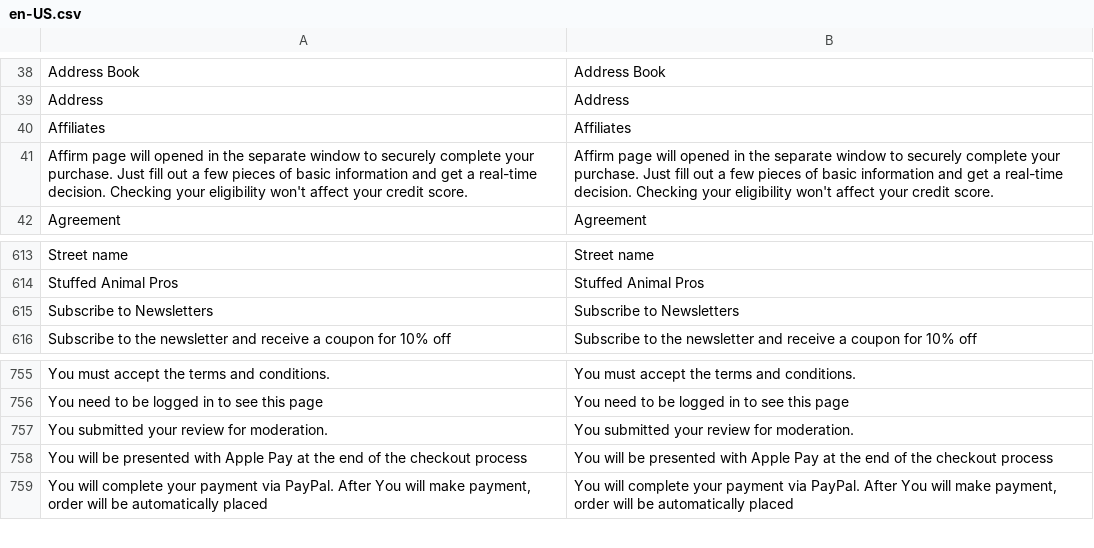
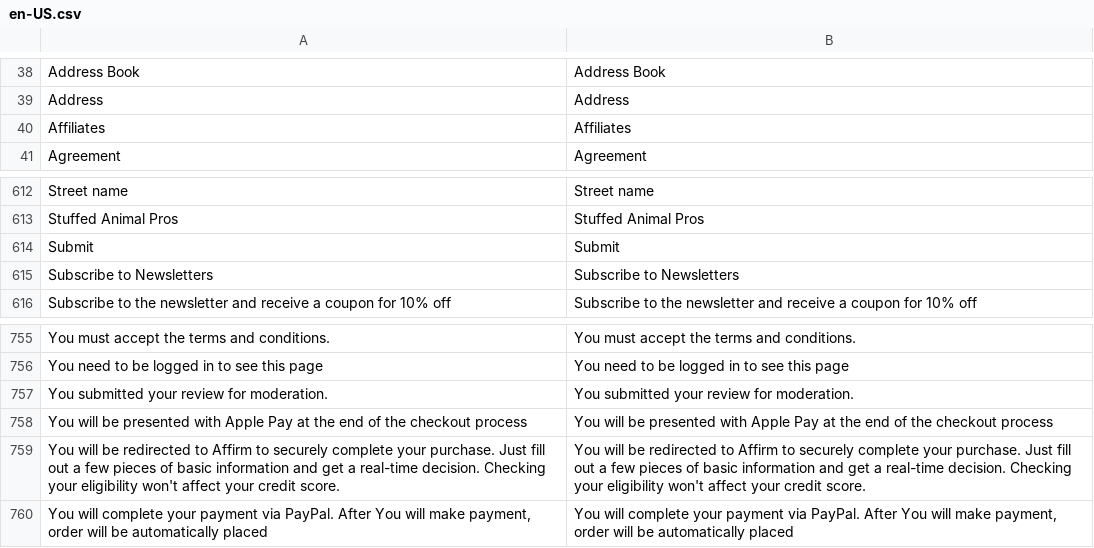
Before and after one commit to BudsiesApp/vsf-capybara, a CSV file: resource/i18n/en-US.csv, drawn as a sheet; only a part is shown, gaps mark what is left out; removed rows and columns are numbered as before the commit, all else as after; the diff names each change by its address in the sheet, - before the commit and + after, or states it on an @@ line.

Commit message:
Refs #28398: PaymentAffirm - enable module

```diff
--- a/resource/i18n/en-US.csv
+++ b/resource/i18n/en-US.csv
-row 41: Affirm page will opened in the separate window to securely complete your purchase. Just fill out a few pieces of basic information and get a real-time decision. Checking your eligibility won't affect your credit score. | Affirm page will opened in the separate window to securely complete your purchase. Just fill out a few pieces of basic information and get a real-time decision. Checking your eligibility won't affect your credit score.
+row 614: Submit | Submit
+row 759: You will be redirected to Affirm to securely complete your purchase. Just fill out a few pieces of basic information and get a real-time decision. Checking your eligibility won't affect your credit score. | You will be redirected to Affirm to securely complete your purchase. Just fill out a few pieces of basic information and get a real-time decision. Checking your eligibility won't affect your credit score.
```
Also changed, not shown: 1 other file.
